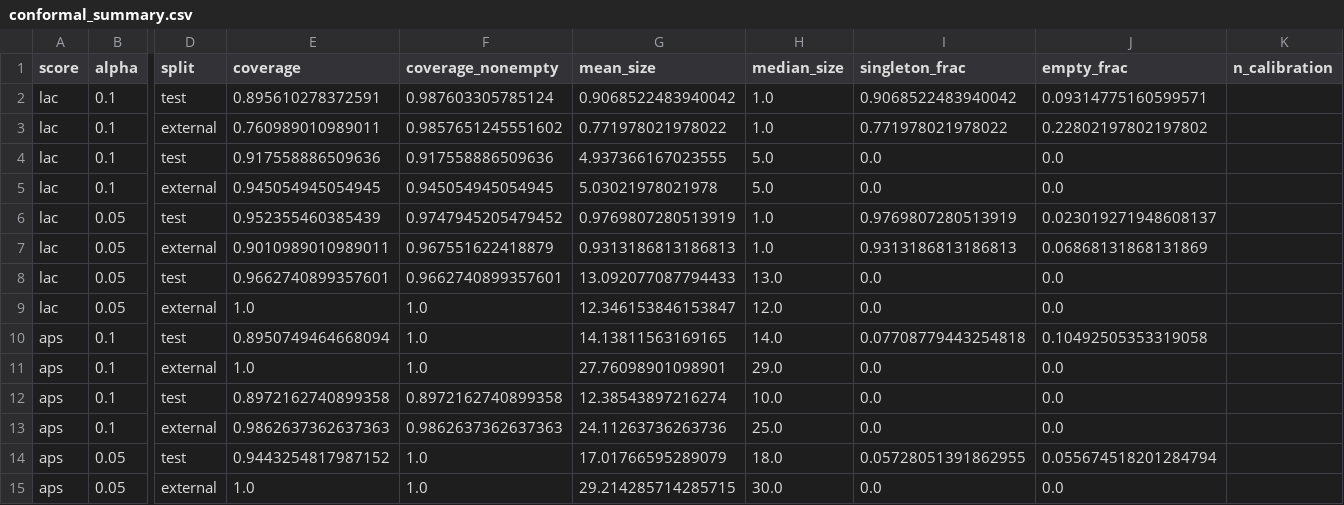
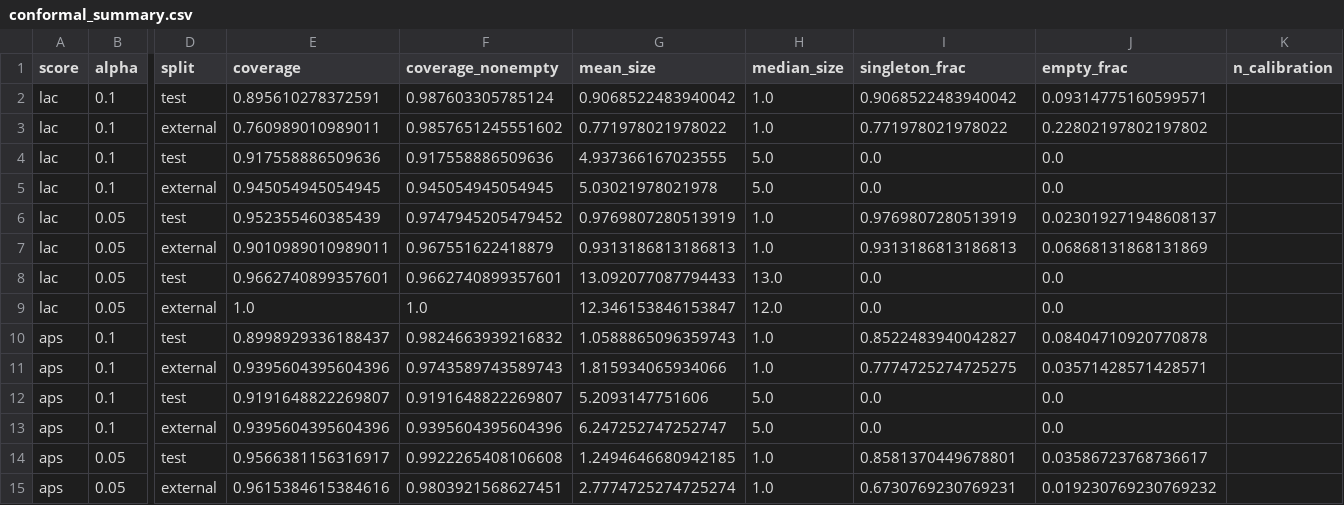
Before and after one commit to MMatinGerami/lncrna-pancancer-classifier, a CSV file: results/tables/conformal_summary.csv, drawn as a sheet; only a part is shown, gaps mark what is left out; the diff covers the shown part only; the diff names each change by its address in the sheet, - before the commit and + after, or states it on an @@ line.

```diff
--- a/results/tables/conformal_summary.csv
+++ b/results/tables/conformal_summary.csv
-E10 (coverage): 0.8950749464668094
+E10 (coverage): 0.8998929336188437
-F10 (coverage_nonempty): 1.0
+F10 (coverage_nonempty): 0.9824663939216832
-G10 (mean_size): 14.13811563169165
+G10 (mean_size): 1.0588865096359743
-H10 (median_size): 14.0
+H10 (median_size): 1.0
-I10 (singleton_frac): 0.07708779443254818
+I10 (singleton_frac): 0.8522483940042827
-J10 (empty_frac): 0.10492505353319058
+J10 (empty_frac): 0.08404710920770878
-E11 (coverage): 1.0
+E11 (coverage): 0.9395604395604396
-F11 (coverage_nonempty): 1.0
+F11 (coverage_nonempty): 0.9743589743589743
-G11 (mean_size): 27.76098901098901
+G11 (mean_size): 1.815934065934066
-H11 (median_size): 29.0
+H11 (median_size): 1.0
-I11 (singleton_frac): 0.0
+I11 (singleton_frac): 0.7774725274725275
-J11 (empty_frac): 0.0
+J11 (empty_frac): 0.03571428571428571
-E12 (coverage): 0.8972162740899358
+E12 (coverage): 0.9191648822269807
-F12 (coverage_nonempty): 0.8972162740899358
+F12 (coverage_nonempty): 0.9191648822269807
-G12 (mean_size): 12.38543897216274
+G12 (mean_size): 5.2093147751606
-H12 (median_size): 10.0
+H12 (median_size): 5.0
-E13 (coverage): 0.9862637362637363
+E13 (coverage): 0.9395604395604396
-F13 (coverage_nonempty): 0.9862637362637363
+F13 (coverage_nonempty): 0.9395604395604396
-G13 (mean_size): 24.11263736263736
+G13 (mean_size): 6.247252747252747
-H13 (median_size): 25.0
+H13 (median_size): 5.0
-E14 (coverage): 0.9443254817987152
+E14 (coverage): 0.9566381156316917
-F14 (coverage_nonempty): 1.0
+F14 (coverage_nonempty): 0.9922265408106608
-G14 (mean_size): 17.01766595289079
+G14 (mean_size): 1.2494646680942185
-H14 (median_size): 18.0
+H14 (median_size): 1.0
-I14 (singleton_frac): 0.05728051391862955
+I14 (singleton_frac): 0.8581370449678801
-J14 (empty_frac): 0.055674518201284794
+J14 (empty_frac): 0.03586723768736617
-E15 (coverage): 1.0
+E15 (coverage): 0.9615384615384616
-F15 (coverage_nonempty): 1.0
+F15 (coverage_nonempty): 0.9803921568627451
-G15 (mean_size): 29.214285714285715
+G15 (mean_size): 2.7774725274725274
-H15 (median_size): 30.0
+H15 (median_size): 1.0
-I15 (singleton_frac): 0.0
+I15 (singleton_frac): 0.6730769230769231
-J15 (empty_frac): 0.0
+J15 (empty_frac): 0.019230769230769232
```
Also changed, not shown: 38 edited cells elsewhere in this file, results/tables/conformal_per_class.csv, 10 other files.
